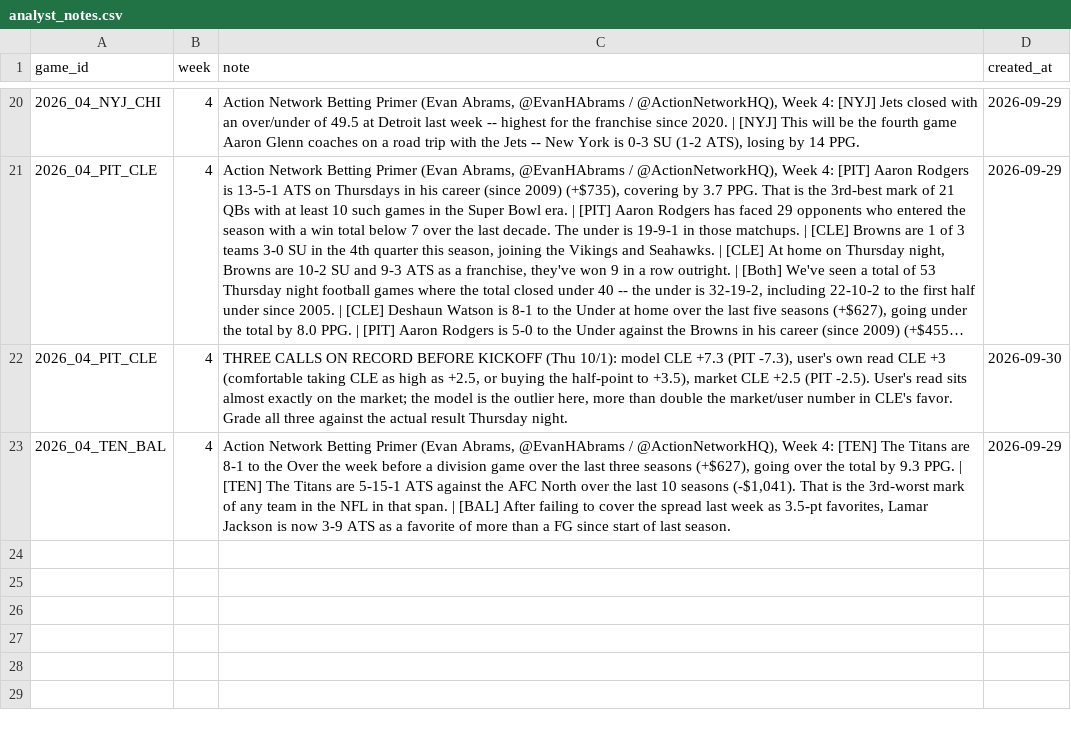
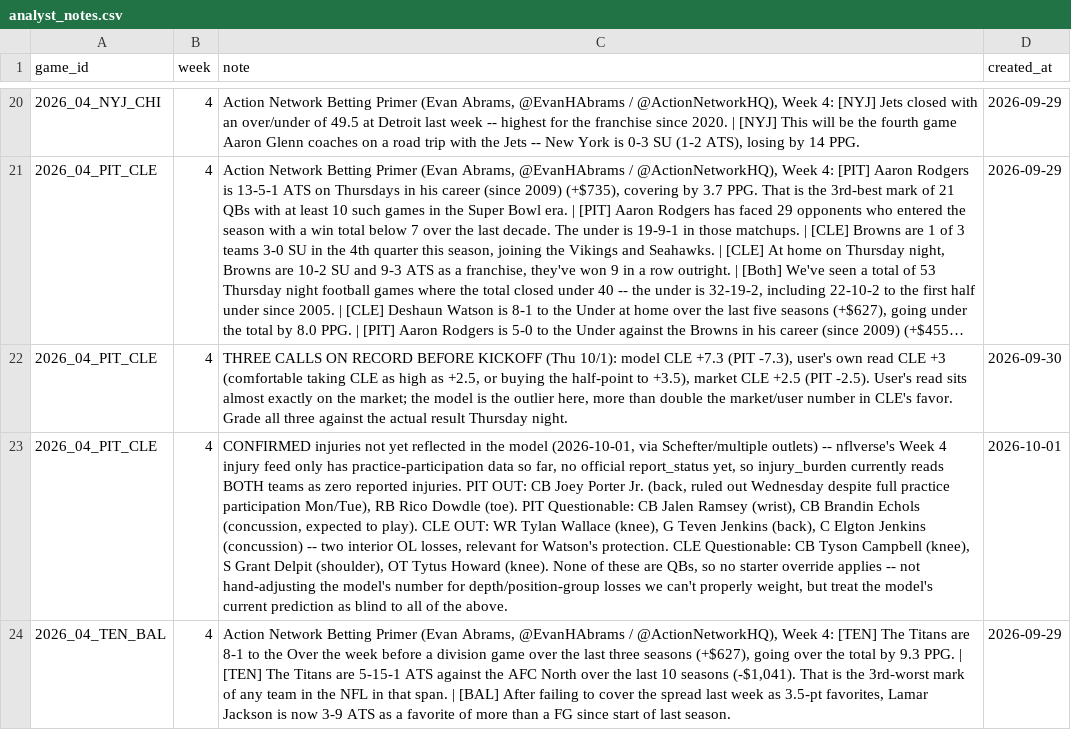
Before and after one commit to yangitangi/nfl-model, a CSV file: outputs/analyst_notes.csv, drawn as a sheet; only a part is shown, gaps mark what is left out; long unchanged cells end in …; the diff names each change by its address in the sheet, - before the commit and + after, or states it on an @@ line.

```diff
--- a/outputs/analyst_notes.csv
+++ b/outputs/analyst_notes.csv
+row 23: 2026_04_PIT_CLE | 4 | CONFIRMED injuries not yet reflected in the model (2026-10-01, via Schefter/multiple outlets) -- nflverse's Week 4 injury feed only has practice-participation data so far, no official report_status yet, so injury_burden currently reads BOTH teams as zero reported injuries. PIT OUT: CB Joey Porter Jr. (back, ruled out Wednesday despite full practice participation Mon/Tue), RB Rico Dowdle (toe). PIT Questionable: CB Jalen Ramsey (wrist), CB Brandin Echols (concussion, expected to play). CLE OUT: WR Tylan Wallace (knee), G Teven Jenkins (back), C Elgton Jenkins (concussion) -- two interior OL losses, relevant for Watson's protection. CLE Questionable: CB Tyson Campbell (knee), S Grant Delpit (shoulder), OT Tytus Howard (knee). None of these are QBs, so no starter override applies -- not hand-adjusting the model's number for depth/position-group losses we can't properly weight, but treat the model's current prediction as blind to all of the above. | 2026-10-01
```
